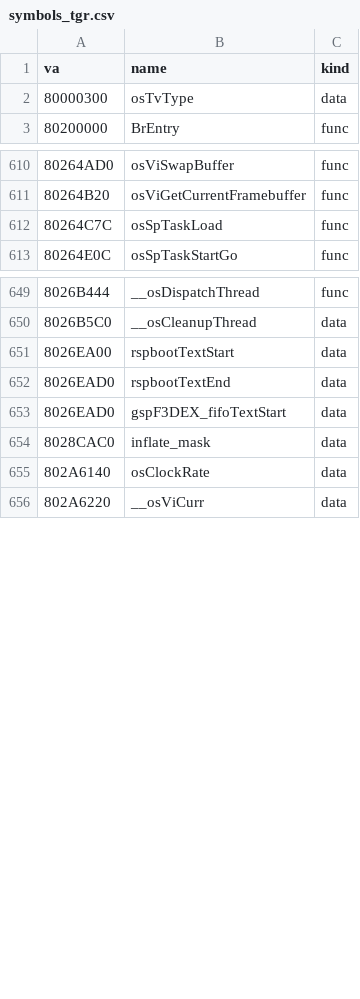
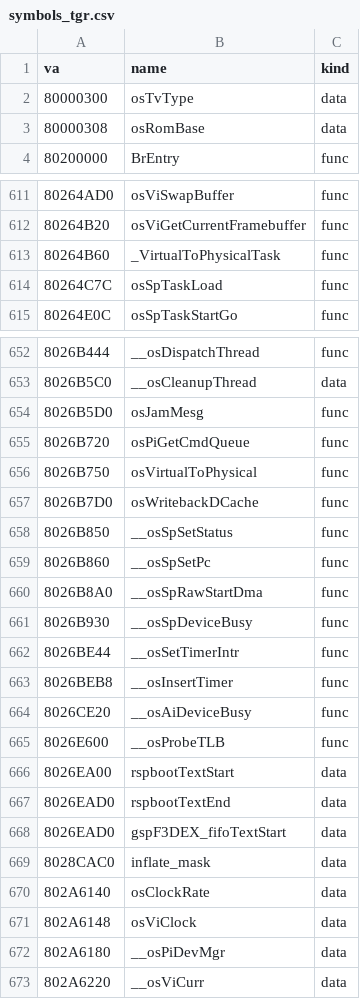
Before and after one commit to Link4Electronics/brally, a CSV file: n64/config/symbols_tgr.csv, drawn as a sheet; only a part is shown, gaps mark what is left out; the diff covers the shown part only.

Commit message:
n64: libultra AI (status, length, next buffer, frequency, busy), osVirtualToPhysical, osSpTaskLoad with its task copy, osSpTaskStartGo, osSetTimer, osPiStartDma and the unlocked osPiReadIo byte-exact from T1 (-O1)

```diff
--- a/n64/config/symbols_tgr.csv
+++ b/n64/config/symbols_tgr.csv
@@ -2,2 +2,3 @@ va,name,kind
 80000300,osTvType,data
+80000308,osRomBase,data
 80200000,BrEntry,func
@@ -611,2 +612,3 @@ va,name,kind
 80264B20,osViGetCurrentFramebuffer,func
+80264B60,_VirtualToPhysicalTask,func
 80264C7C,osSpTaskLoad,func
@@ -650,2 +653,14 @@ va,name,kind
 8026B5C0,__osCleanupThread,data
+8026B5D0,osJamMesg,func
+8026B720,osPiGetCmdQueue,func
+8026B750,osVirtualToPhysical,func
+8026B7D0,osWritebackDCache,func
+8026B850,__osSpSetStatus,func
+8026B860,__osSpSetPc,func
+8026B8A0,__osSpRawStartDma,func
+8026B930,__osSpDeviceBusy,func
+8026BE44,__osSetTimerIntr,func
+8026BEB8,__osInsertTimer,func
+8026CE20,__osAiDeviceBusy,func
+8026E600,__osProbeTLB,func
 8026EA00,rspbootTextStart,data
@@ -655,2 +670,4 @@ va,name,kind
 802A6140,osClockRate,data
+802A6148,osViClock,data
+802A6180,__osPiDevMgr,data
 802A6220,__osViCurr,data
```
Also changed, not shown: 2 added rows elsewhere in this file, 11 other files.
